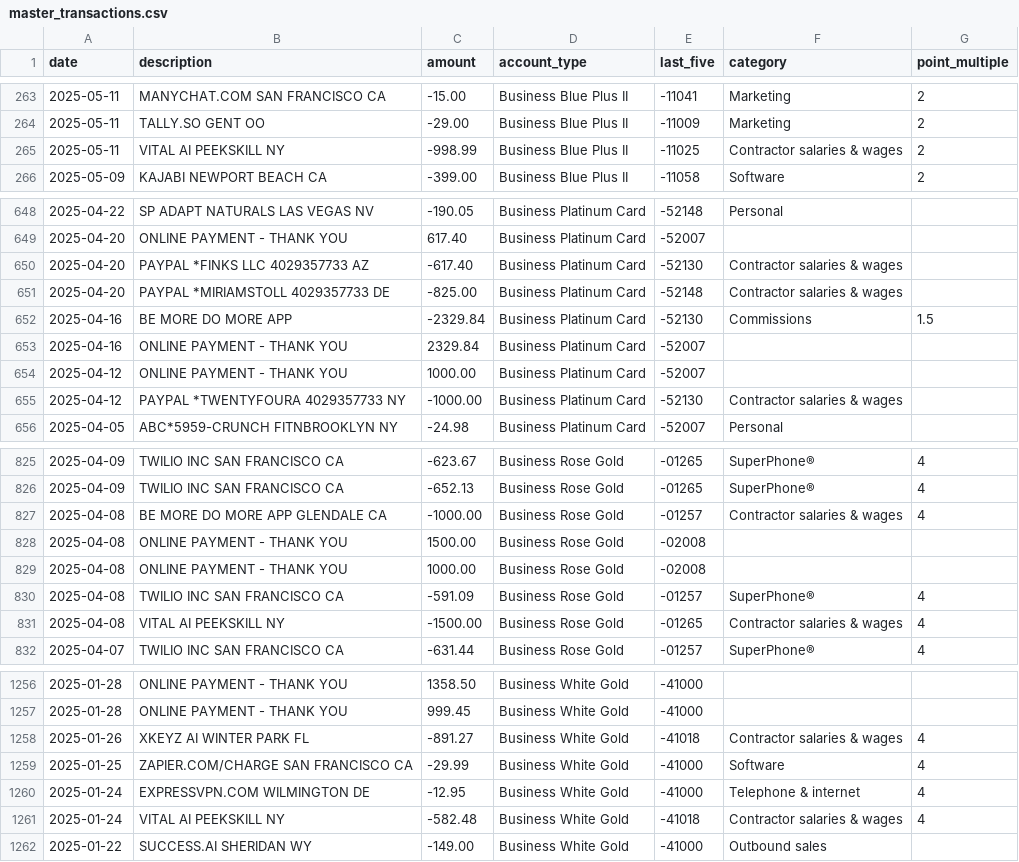
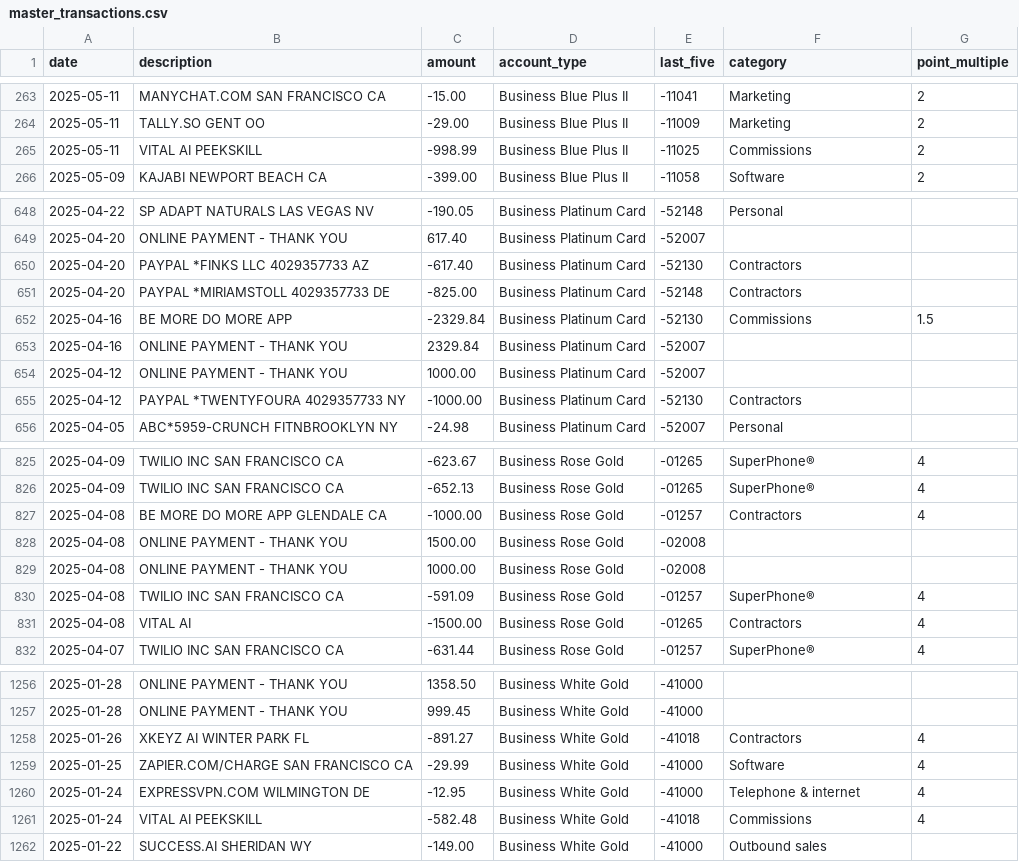
Before and after one commit to ryanleslie/amex360, a CSV file: src/data/master_transactions.csv, drawn as a sheet; only a part is shown, gaps mark what is left out; the diff covers the shown part only.

```diff
--- a/src/data/master_transactions.csv
+++ b/src/data/master_transactions.csv
@@ -264,3 +264,3 @@ date,description,amount,account_type,last_five,category,point_multiple
 2025-05-11,TALLY.SO            GENT                OO,-29.00,Business Blue Plus II,-11009,Marketing,2
-2025-05-11,VITAL AI            PEEKSKILL           NY,-998.99,Business Blue Plus II,-11025,Contractor salaries & wages,2
+2025-05-11,VITAL AI            PEEKSKILL,-998.99,Business Blue Plus II,-11025,Commissions,2
 2025-05-09,KAJABI              NEWPORT BEACH       CA,-399.00,Business Blue Plus II,-11058,Software,2
@@ -649,4 +649,4 @@ date,description,amount,account_type,last_five,category,point_multiple
 2025-04-20,ONLINE PAYMENT - THANK YOU,617.40,Business Platinum Card,-52007,,
-2025-04-20,PAYPAL *FINKS LLC   4029357733          AZ,-617.40,Business Platinum Card,-52130,Contractor salaries & wages,
-2025-04-20,PAYPAL *MIRIAMSTOLL 4029357733          DE,-825.00,Business Platinum Card,-52148,Contractor salaries & wages,
+2025-04-20,PAYPAL *FINKS LLC   4029357733          AZ,-617.40,Business Platinum Card,-52130,Contractors,
+2025-04-20,PAYPAL *MIRIAMSTOLL 4029357733          DE,-825.00,Business Platinum Card,-52148,Contractors,
 2025-04-16,BE MORE DO MORE APP,-2329.84,Business Platinum Card,-52130,Commissions,1.5
@@ -654,3 +654,3 @@ date,description,amount,account_type,last_five,category,point_multiple
 2025-04-12,ONLINE PAYMENT - THANK YOU,1000.00,Business Platinum Card,-52007,,
-2025-04-12,PAYPAL *TWENTYFOURA 4029357733          NY,-1000.00,Business Platinum Card,-52130,Contractor salaries & wages,
+2025-04-12,PAYPAL *TWENTYFOURA 4029357733          NY,-1000.00,Business Platinum Card,-52130,Contractors,
 2025-04-05,ABC*5959-CRUNCH FITNBROOKLYN            NY,-24.98,Business Platinum Card,-52007,Personal,
@@ -826,3 +826,3 @@ date,description,amount,account_type,last_five,category,point_multiple
 2025-04-09,TWILIO INC          SAN FRANCISCO       CA,-652.13,Business Rose Gold,-01265,SuperPhone®,4
-2025-04-08,BE MORE DO MORE APP GLENDALE            CA,-1000.00,Business Rose Gold,-01257,Contractor salaries & wages,4
+2025-04-08,BE MORE DO MORE APP GLENDALE            CA,-1000.00,Business Rose Gold,-01257,Contractors,4
 2025-04-08,ONLINE PAYMENT - THANK YOU,1500.00,Business Rose Gold,-02008,,
@@ -830,3 +830,3 @@ date,description,amount,account_type,last_five,category,point_multiple
 2025-04-08,TWILIO INC          SAN FRANCISCO       CA,-591.09,Business Rose Gold,-01257,SuperPhone®,4
-2025-04-08,VITAL AI            PEEKSKILL           NY,-1500.00,Business Rose Gold,-01265,Contractor salaries & wages,4
+2025-04-08,VITAL AI,-1500.00,Business Rose Gold,-01265,Contractors,4
 2025-04-07,TWILIO INC          SAN FRANCISCO       CA,-631.44,Business Rose Gold,-01257,SuperPhone®,4
@@ -1257,6 +1257,6 @@ date,description,amount,account_type,last_five,category,point_multiple
 2025-01-28,ONLINE PAYMENT - THANK YOU,999.45,Business White Gold,-41000,,
-2025-01-26,XKEYZ AI            WINTER PARK         FL,-891.27,Business White Gold,-41018,Contractor salaries & wages,4
+2025-01-26,XKEYZ AI            WINTER PARK         FL,-891.27,Business White Gold,-41018,Contractors,4
 2025-01-25,ZAPIER.COM/CHARGE   SAN FRANCISCO       CA,-29.99,Business White Gold,-41000,Software,4
 2025-01-24,EXPRESSVPN.COM      WILMINGTON          DE,-12.95,Business White Gold,-41000,Telephone & internet,4
-2025-01-24,VITAL AI            PEEKSKILL           NY,-582.48,Business White Gold,-41018,Contractor salaries & wages,4
+2025-01-24,VITAL AI            PEEKSKILL,-582.48,Business White Gold,-41018,Commissions,4
 2025-01-22,SUCCESS.AI          SHERIDAN            WY,-149.00,Business White Gold,-41000,Outbound sales,
```
Also changed, not shown: 70 edited cells elsewhere in this file.
